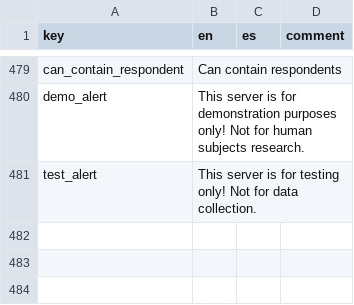
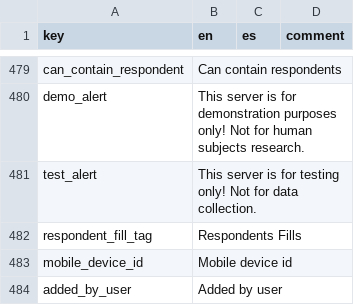
Before and after one commit to human-nature-lab/trellis-app, a CSV file: src/i18n/translations.csv, drawn as a sheet; only a part is shown, gaps mark what is left out; the diff names each change by its address in the sheet, - before the commit and + after, or states it on an @@ line.

Commit message:
Added basic authentication for sync. This prevents a person with tablet access from uploading data without knowing login information for the server. Closes #261. Added automatic device registration by logging into the server from the device. Sync now validates the secret key for each device. Sped up the image sync for large number of missing images by loading existing files and missing files  into memory and syncing that way. Closes #264.

```diff
--- a/src/i18n/translations.csv
+++ b/src/i18n/translations.csv
+row 482: respondent_fill_tag | Respondents Fills
+row 483: mobile_device_id | Mobile device id
+row 484: added_by_user | Added by user
```
Also changed, not shown: 29 other files.
